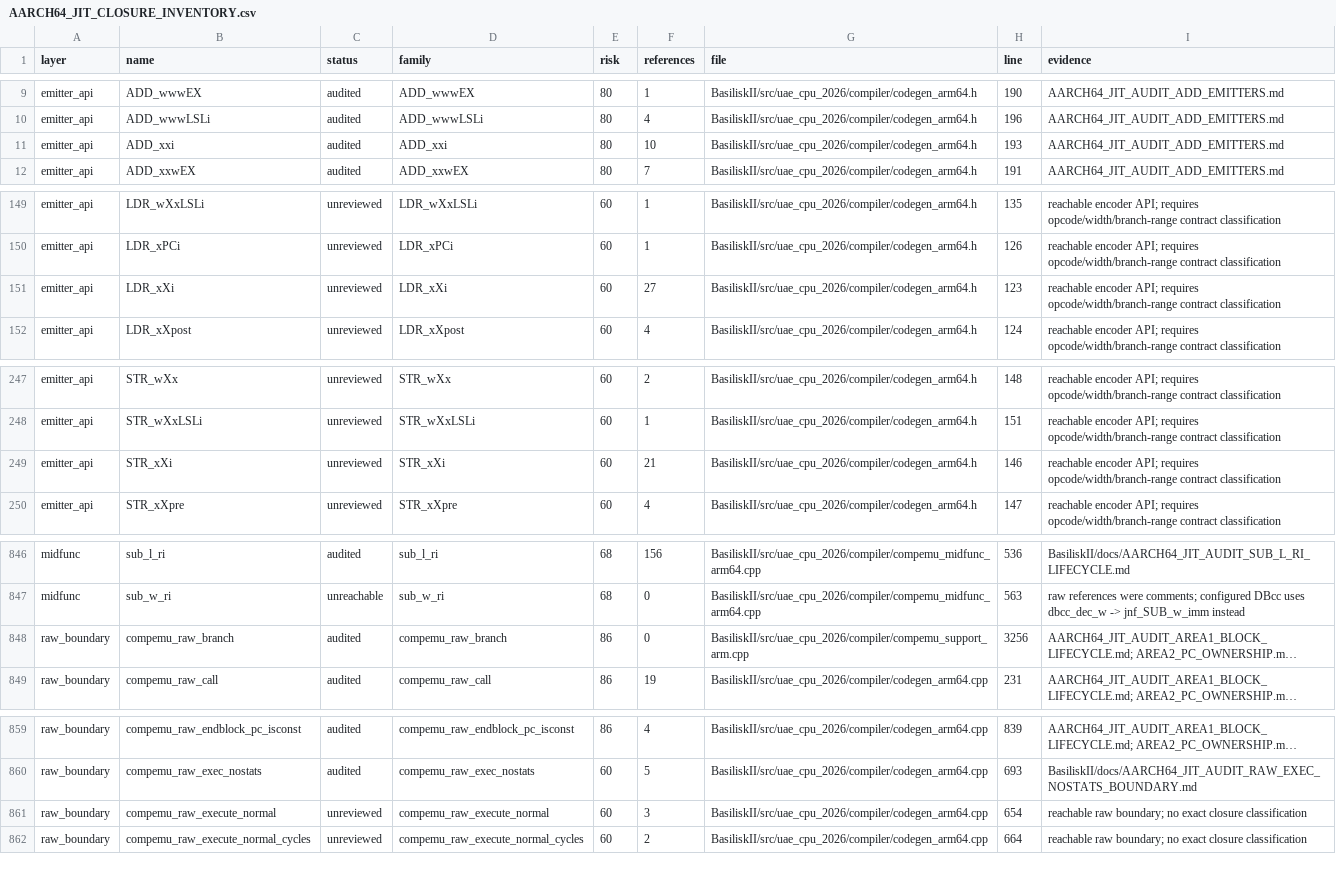
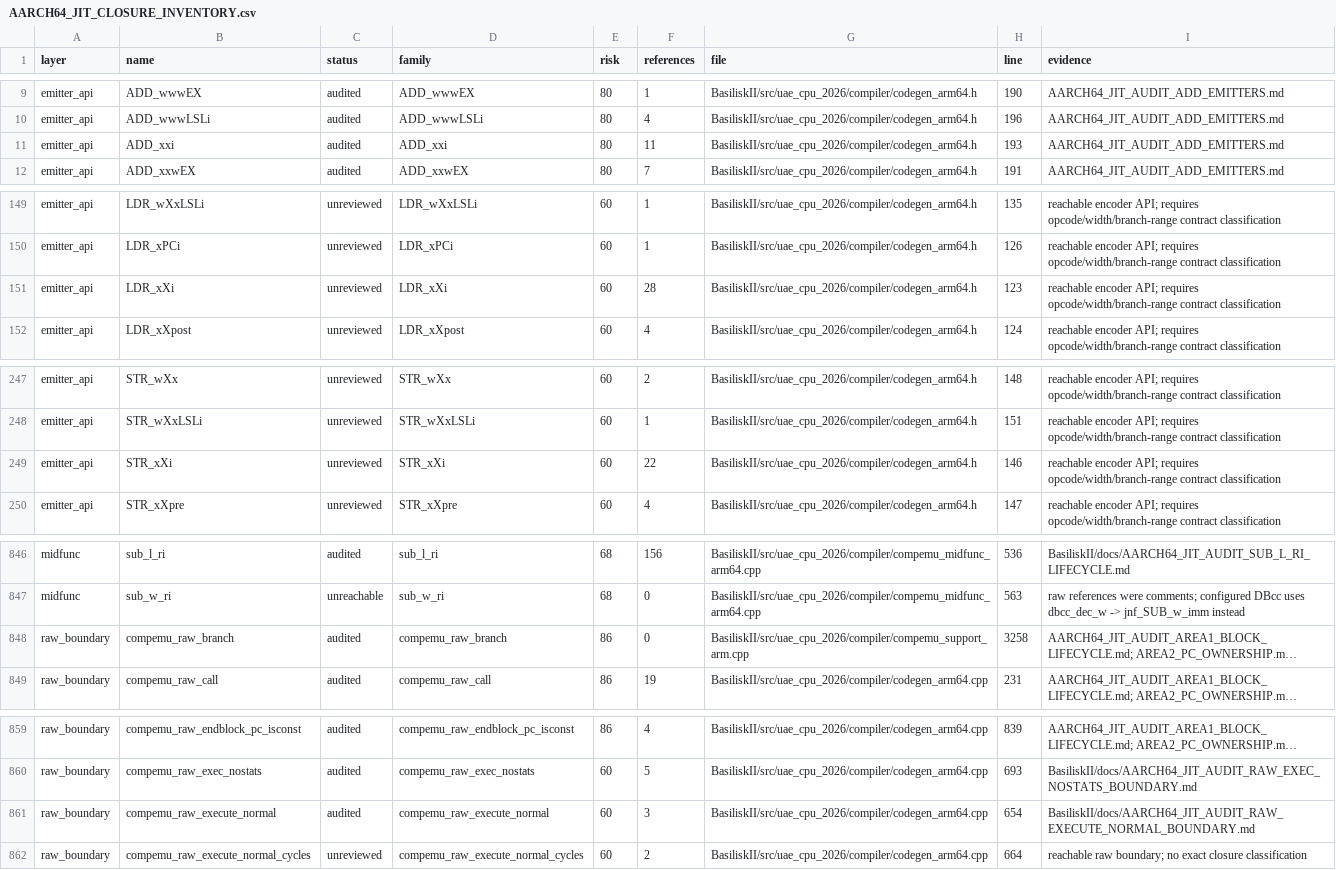
Before and after one commit to rcarmo/macemu, a CSV file: BasiliskII/docs/AARCH64_JIT_CLOSURE_INVENTORY.csv, drawn as a sheet; only a part is shown, gaps mark what is left out; long unchanged cells end in …; the diff covers the shown part only; the diff names each change by its address in the sheet, - before the commit and + after, or states it on an @@ line.

Commit message:
jit: audit raw execute_normal boundary

```diff
--- a/BasiliskII/docs/AARCH64_JIT_CLOSURE_INVENTORY.csv
+++ b/BasiliskII/docs/AARCH64_JIT_CLOSURE_INVENTORY.csv
-F11 (references): 10
+F11 (references): 11
-F151 (references): 27
+F151 (references): 28
-F249 (references): 21
+F249 (references): 22
-H848 (line): 3256
+H848 (line): 3258
-C861 (status): unreviewed
+C861 (status): audited
-I861 (evidence): reachable raw boundary; no exact closure classification
+I861 (evidence): BasiliskII/docs/AARCH64_JIT_AUDIT_RAW_EXECUTE_NORMAL_BOUNDARY.md
```
Also changed, not shown: 27 edited cells elsewhere in this file, 9 other files.
